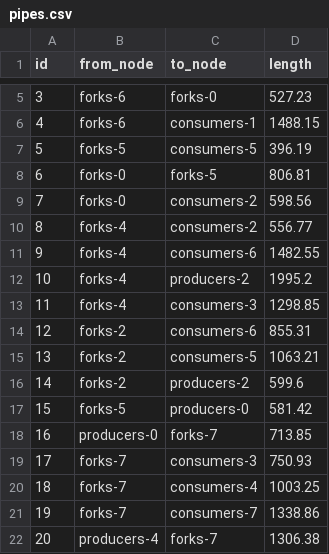
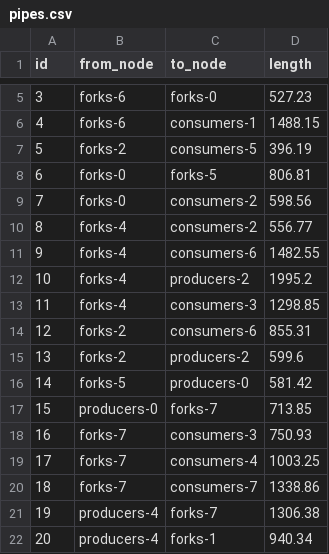
Before and after one commit to Jekblade/DistrictHeating_project, a CSV file: STEP_2/twn_data/pipes.csv, drawn as a sheet; only a part is shown, gaps mark what is left out; the shorter side is filled out with more unchanged rows; removed rows and columns are numbered as before the commit, all else as after; the diff names each change by its address in the sheet, - before the commit and + after, or states it on an @@ line.

```diff
--- a/STEP_2/twn_data/pipes.csv
+++ b/STEP_2/twn_data/pipes.csv
-B7 (from_node): forks-5
+B7 (from_node): forks-2
-row 15: 13 | forks-2 | consumers-5 | 1063.21
@@ column A (id) renumbered from row 15 down @@
```
Also changed, not shown: STEP_2/Outputs/Optimum_network_base.csv, 1 other file.
